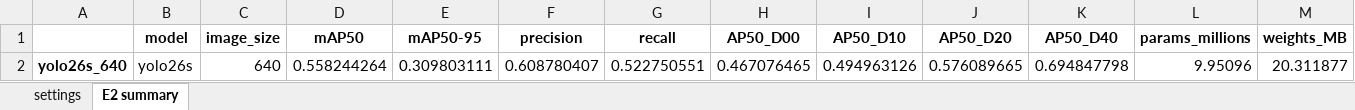
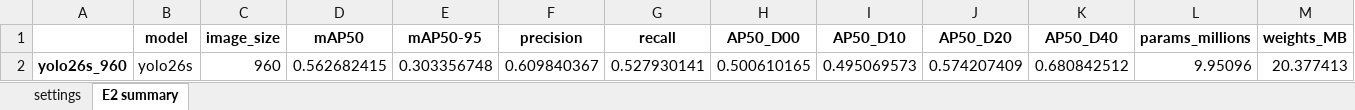
Before and after one commit to asaeyl/rdd-roadscan, an Excel workbook: experiments/E2_model_size_resolution/results/results.xlsx, sheet E2 summary, drawn as a sheet; only a part is shown; values as stored, in another font and other column widths than the file's, no borders; removed rows and columns are numbered as before the commit, all else as after; rows hold the shown columns only; the diff names each change by its address in the sheet, - before the commit and + after, or states it on an @@ line.

Commit message:
E2: yolo26s_960

```diff
--- a/experiments/E2_model_size_resolution/results/results.xlsx (sheet E2 summary)
+++ b/experiments/E2_model_size_resolution/results/results.xlsx (sheet E2 summary)
-row 2: yolo26s_640 | yolo26s | 640 | 0.558244264 | 0.309803111 | 0.608780407 | 0.522750551 | 0.467076465 | 0.494963126 | 0.576089665 | 0.694847798 | 9.95096 | 20.311877
+row 2: yolo26s_960 | yolo26s | 960 | 0.562682415 | 0.303356748 | 0.609840367 | 0.527930141 | 0.500610165 | 0.495069573 | 0.574207409 | 0.680842512 | 9.95096 | 20.377413
```
Also changed, not shown: sheet settings, 7 other files.
